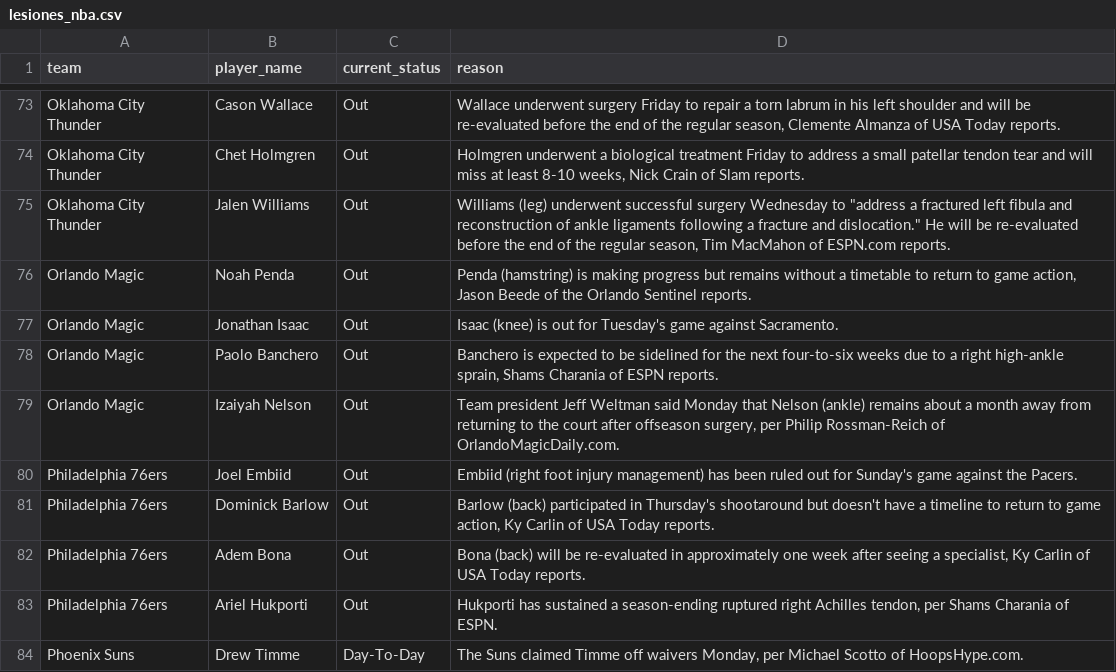
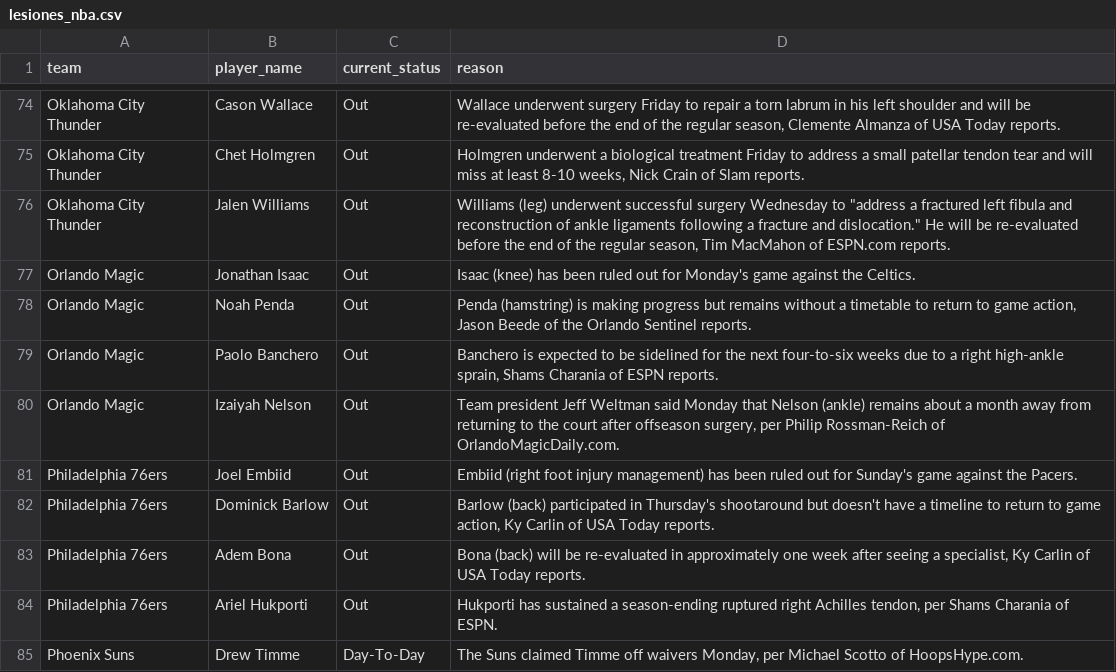
Before and after one commit to ct964817-lgtm/nba-predictor-2026, a CSV file: lesiones_nba.csv, drawn as a sheet; only a part is shown, gaps mark what is left out; the diff covers the shown part only.

```diff
--- a/lesiones_nba.csv
+++ b/lesiones_nba.csv
@@ -75,4 +76,4 @@ Oklahoma City Thunder,Chet Holmgren,Out,"Holmgren underwent a biological treatme
 Oklahoma City Thunder,Jalen Williams,Out,"Williams (leg) underwent successful surgery Wednesday to ""address a fractured left fibula and reconstruction of ankle ligaments following a fracture and dislocation."" He will be re-evaluated before the end of the regular season, Tim MacMahon of ESPN.com reports."
+Orlando Magic,Jonathan Isaac,Out,Isaac (knee) has been ruled out for Monday's game against the Celtics.
 Orlando Magic,Noah Penda,Out,"Penda (hamstring) is making progress but remains without a timetable to return to game action, Jason Beede of the Orlando Sentinel reports."
-Orlando Magic,Jonathan Isaac,Out,Isaac (knee) is out for Tuesday's game against Sacramento.
 Orlando Magic,Paolo Banchero,Out,"Banchero is expected to be sidelined for the next four-to-six weeks due to a right high-ankle sprain, Shams Charania of ESPN reports."
```
Also changed, not shown: 11 added rows, 10 removed rows and 16 edited cells elsewhere in this file.
